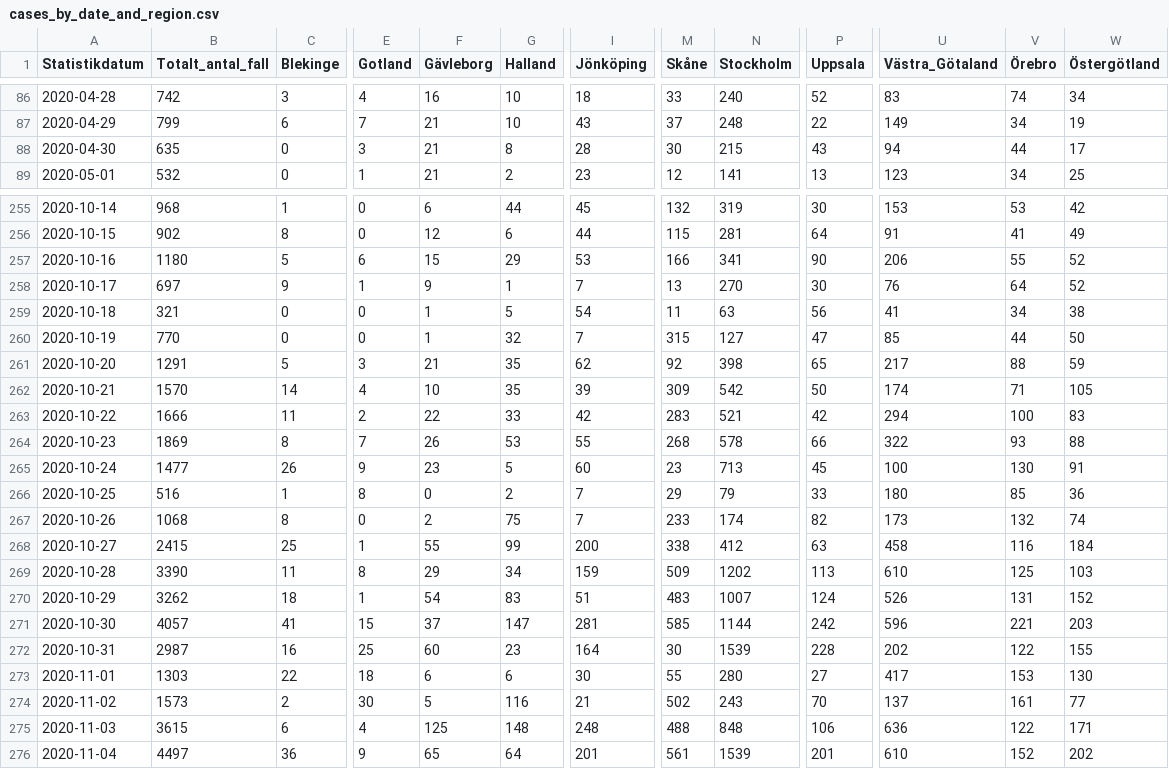
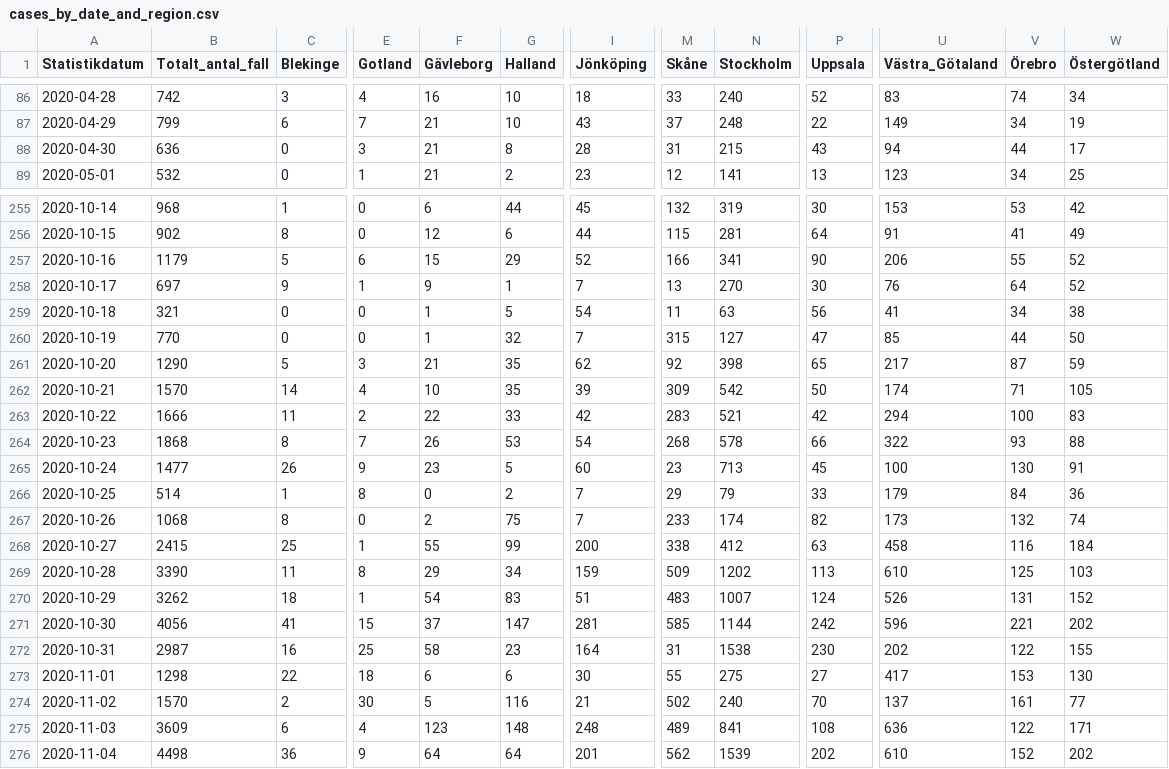
Before and after one commit to shortlisted/covid-19-sweden, a CSV file: cases_by_date_and_region.csv, drawn as a sheet; only a part is shown, gaps mark what is left out; the diff covers the shown part only; the diff names each change by its address in the sheet, - before the commit and + after, or states it on an @@ line.

Commit message:
November 10, Swedish covid-19 data

```diff
--- a/cases_by_date_and_region.csv
+++ b/cases_by_date_and_region.csv
-B88 (Totalt_antal_fall): 635
+B88 (Totalt_antal_fall): 636
-M88 (Skåne): 30
+M88 (Skåne): 31
-B257 (Totalt_antal_fall): 1180
+B257 (Totalt_antal_fall): 1179
-I257 (Jönköping): 53
+I257 (Jönköping): 52
-B261 (Totalt_antal_fall): 1291
+B261 (Totalt_antal_fall): 1290
-V261 (Örebro): 88
+V261 (Örebro): 87
-B264 (Totalt_antal_fall): 1869
+B264 (Totalt_antal_fall): 1868
-I264 (Jönköping): 55
+I264 (Jönköping): 54
-B266 (Totalt_antal_fall): 516
+B266 (Totalt_antal_fall): 514
-U266 (Västra_Götaland): 180
+U266 (Västra_Götaland): 179
-V266 (Örebro): 85
+V266 (Örebro): 84
-B271 (Totalt_antal_fall): 4057
+B271 (Totalt_antal_fall): 4056
-W271 (Östergötland): 203
+W271 (Östergötland): 202
-F272 (Gävleborg): 60
+F272 (Gävleborg): 58
-M272 (Skåne): 30
+M272 (Skåne): 31
-N272 (Stockholm): 1539
+N272 (Stockholm): 1538
-P272 (Uppsala): 228
+P272 (Uppsala): 230
-B273 (Totalt_antal_fall): 1303
+B273 (Totalt_antal_fall): 1298
-N273 (Stockholm): 280
+N273 (Stockholm): 275
-B274 (Totalt_antal_fall): 1573
+B274 (Totalt_antal_fall): 1570
-N274 (Stockholm): 243
+N274 (Stockholm): 240
-B275 (Totalt_antal_fall): 3615
+B275 (Totalt_antal_fall): 3609
-F275 (Gävleborg): 125
+F275 (Gävleborg): 123
-M275 (Skåne): 488
+M275 (Skåne): 489
-N275 (Stockholm): 848
+N275 (Stockholm): 841
-P275 (Uppsala): 106
+P275 (Uppsala): 108
-B276 (Totalt_antal_fall): 4497
+B276 (Totalt_antal_fall): 4498
-F276 (Gävleborg): 65
+F276 (Gävleborg): 64
-M276 (Skåne): 561
+M276 (Skåne): 562
-P276 (Uppsala): 201
+P276 (Uppsala): 202
```
Also changed, not shown: 4 added rows and 28 edited cells elsewhere in this file, ICU_by_date.csv, deaths_by_date.csv, 3 other files.
